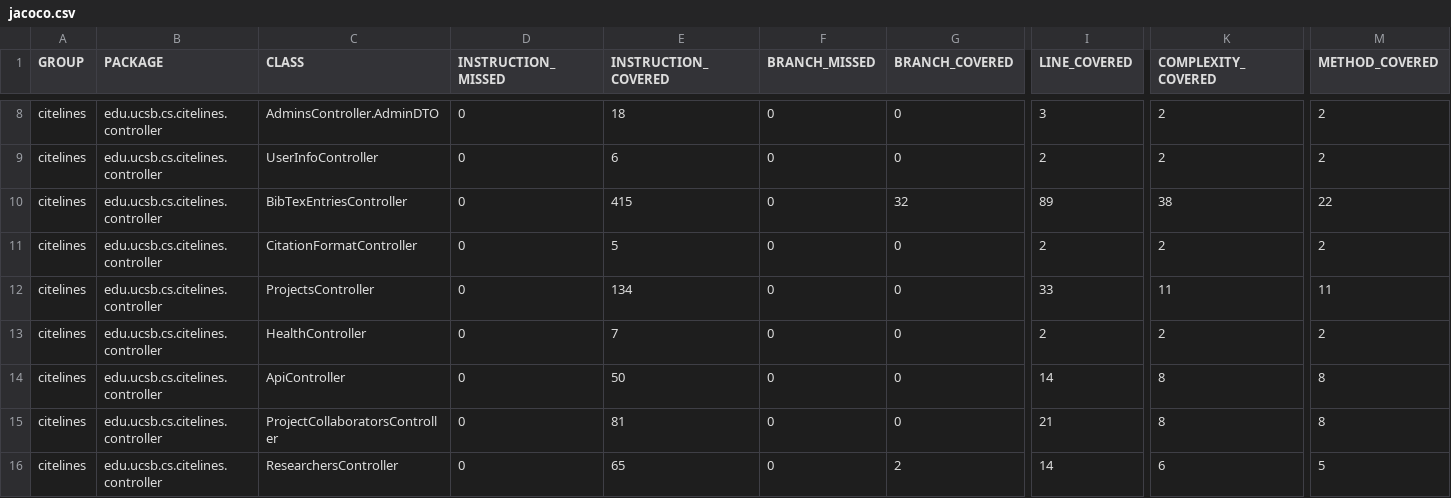
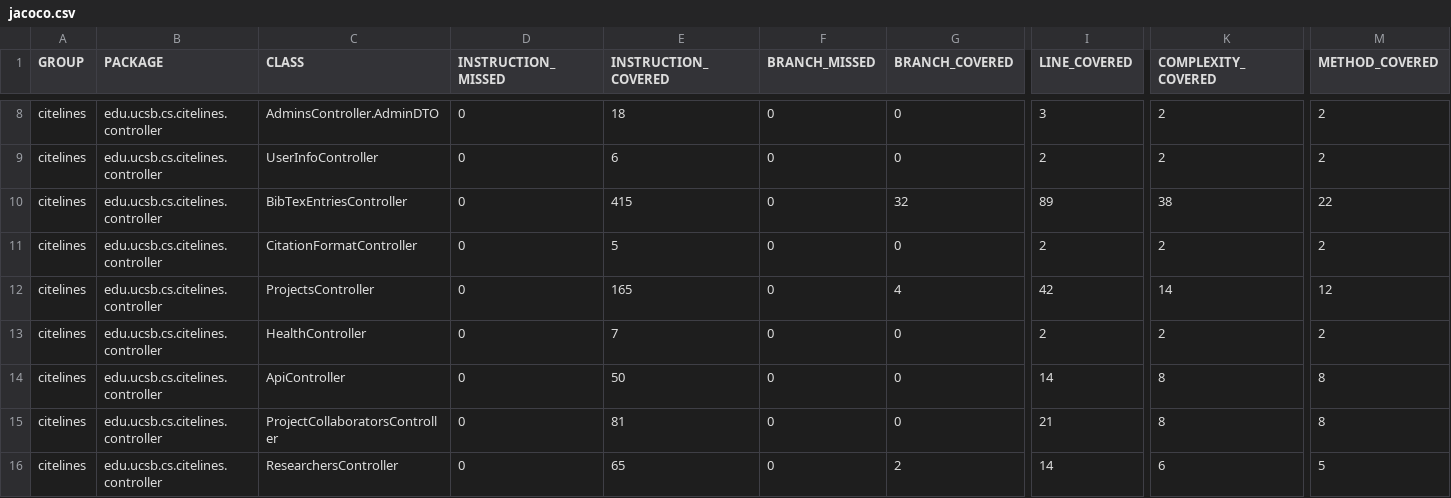
Before and after one commit to ucsb-cs156/proj-citelines, a CSV file: jacoco/jacoco.csv, drawn as a sheet; only a part is shown, gaps mark what is left out; the diff names each change by its address in the sheet, - before the commit and + after, or states it on an @@ line.

```diff
--- a/jacoco/jacoco.csv
+++ b/jacoco/jacoco.csv
-E12 (INSTRUCTION_COVERED): 134
+E12 (INSTRUCTION_COVERED): 165
-G12 (BRANCH_COVERED): 0
+G12 (BRANCH_COVERED): 4
-I12 (LINE_COVERED): 33
+I12 (LINE_COVERED): 42
-K12 (COMPLEXITY_COVERED): 11
+K12 (COMPLEXITY_COVERED): 14
-M12 (METHOD_COVERED): 11
+M12 (METHOD_COVERED): 12
```
Also changed, not shown: 9 other files.
